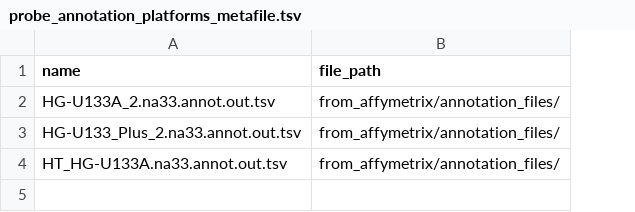
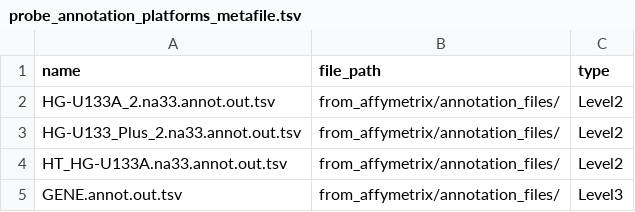
Before and after one commit to lev-kuznetsov/mev, a TSV file: annotation/server/src/main/resources/array_annotations/probe_annotation_platforms_metafile.tsv, drawn as a sheet; the diff names each change by its address in the sheet, - before the commit and + after, or states it on an @@ line.

Commit message:
Level3 Annotations - now using tcga annotations provided by Alex

```diff
--- a/annotation/server/src/main/resources/array_annotations/probe_annotation_platforms_metafile.tsv
+++ b/annotation/server/src/main/resources/array_annotations/probe_annotation_platforms_metafile.tsv
+column C (type), rows 2-4: all Level2
+row 5: GENE.annot.out.tsv | from_affymetrix/annotation_files/ | Level3
```
Also changed, not shown: 7 other files.
